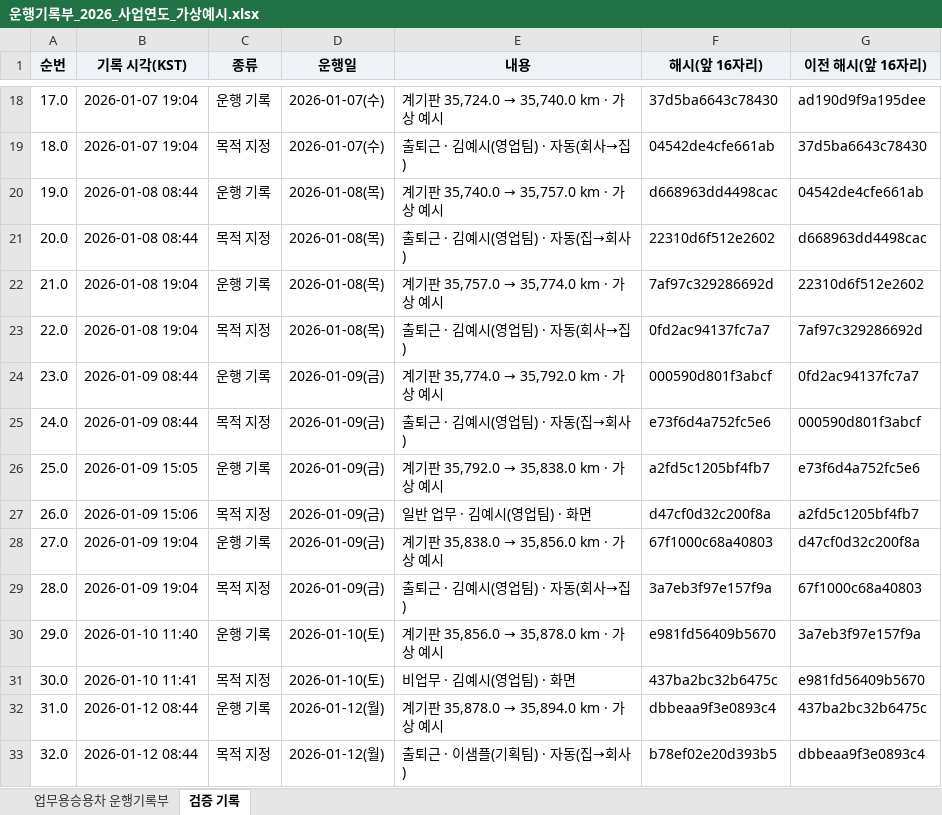
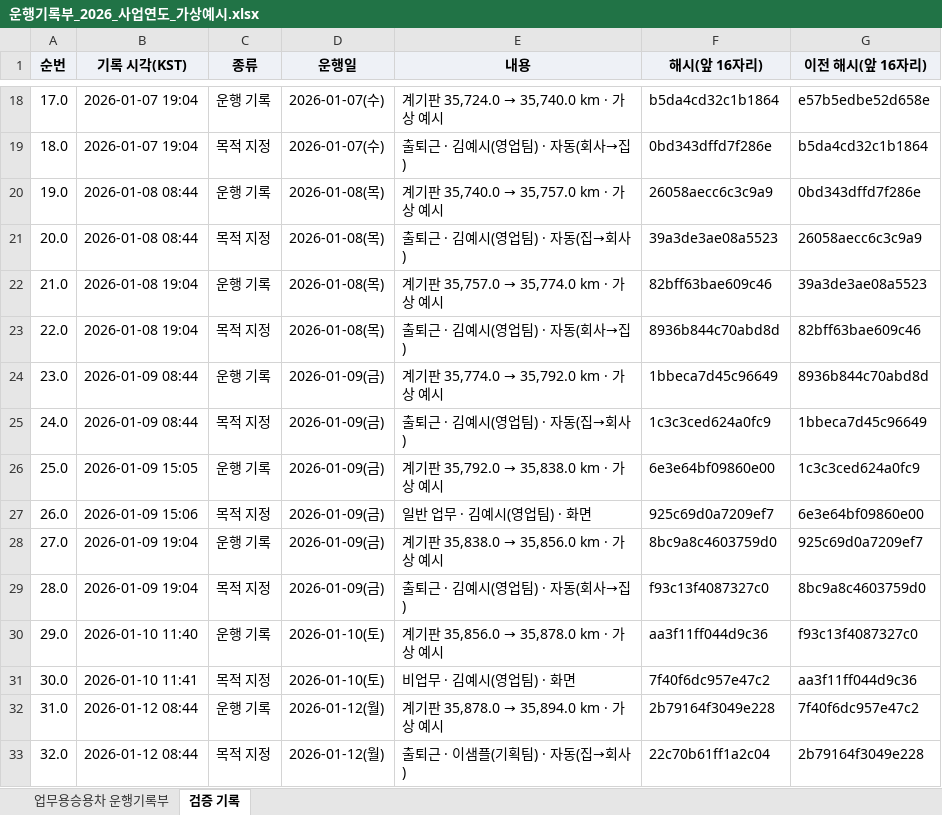
Before and after one commit to autobrief-app/autobrief, an Excel workbook: docs/samples/운행기록부_2026_사업연도_가상예시.xlsx, sheet 검증 기록, drawn as a sheet; only a part is shown, gaps mark what is left out; values as stored, in another font and other column widths than the file's, no borders; the diff covers the shown part only; the diff names each change by its address in the sheet, - before the commit and + after, or states it on an @@ line.

```diff
--- a/docs/samples/운행기록부_2026_사업연도_가상예시.xlsx (sheet 검증 기록)
+++ b/docs/samples/운행기록부_2026_사업연도_가상예시.xlsx (sheet 검증 기록)
-F18 (해시(앞 16자리)): 37d5ba6643c78430
+F18 (해시(앞 16자리)): b5da4cd32c1b1864
-G18 (이전 해시(앞 16자리)): ad190d9f9a195dee
+G18 (이전 해시(앞 16자리)): e57b5edbe52d658e
-F19 (해시(앞 16자리)): 04542de4cfe661ab
+F19 (해시(앞 16자리)): 0bd343dffd7f286e
-G19 (이전 해시(앞 16자리)): 37d5ba6643c78430
+G19 (이전 해시(앞 16자리)): b5da4cd32c1b1864
-F20 (해시(앞 16자리)): d668963dd4498cac
+F20 (해시(앞 16자리)): 26058aecc6c3c9a9
-G20 (이전 해시(앞 16자리)): 04542de4cfe661ab
+G20 (이전 해시(앞 16자리)): 0bd343dffd7f286e
-F21 (해시(앞 16자리)): 22310d6f512e2602
+F21 (해시(앞 16자리)): 39a3de3ae08a5523
-G21 (이전 해시(앞 16자리)): d668963dd4498cac
+G21 (이전 해시(앞 16자리)): 26058aecc6c3c9a9
-F22 (해시(앞 16자리)): 7af97c329286692d
+F22 (해시(앞 16자리)): 82bff63bae609c46
-G22 (이전 해시(앞 16자리)): 22310d6f512e2602
+G22 (이전 해시(앞 16자리)): 39a3de3ae08a5523
-F23 (해시(앞 16자리)): 0fd2ac94137fc7a7
+F23 (해시(앞 16자리)): 8936b844c70abd8d
-G23 (이전 해시(앞 16자리)): 7af97c329286692d
+G23 (이전 해시(앞 16자리)): 82bff63bae609c46
-F24 (해시(앞 16자리)): 000590d801f3abcf
+F24 (해시(앞 16자리)): 1bbeca7d45c96649
-G24 (이전 해시(앞 16자리)): 0fd2ac94137fc7a7
+G24 (이전 해시(앞 16자리)): 8936b844c70abd8d
-F25 (해시(앞 16자리)): e73f6d4a752fc5e6
+F25 (해시(앞 16자리)): 1c3c3ced624a0fc9
-G25 (이전 해시(앞 16자리)): 000590d801f3abcf
+G25 (이전 해시(앞 16자리)): 1bbeca7d45c96649
-F26 (해시(앞 16자리)): a2fd5c1205bf4fb7
+F26 (해시(앞 16자리)): 6e3e64bf09860e00
-G26 (이전 해시(앞 16자리)): e73f6d4a752fc5e6
+G26 (이전 해시(앞 16자리)): 1c3c3ced624a0fc9
-F27 (해시(앞 16자리)): d47cf0d32c200f8a
+F27 (해시(앞 16자리)): 925c69d0a7209ef7
-G27 (이전 해시(앞 16자리)): a2fd5c1205bf4fb7
+G27 (이전 해시(앞 16자리)): 6e3e64bf09860e00
-F28 (해시(앞 16자리)): 67f1000c68a40803
+F28 (해시(앞 16자리)): 8bc9a8c4603759d0
-G28 (이전 해시(앞 16자리)): d47cf0d32c200f8a
+G28 (이전 해시(앞 16자리)): 925c69d0a7209ef7
-F29 (해시(앞 16자리)): 3a7eb3f97e157f9a
+F29 (해시(앞 16자리)): f93c13f4087327c0
-G29 (이전 해시(앞 16자리)): 67f1000c68a40803
+G29 (이전 해시(앞 16자리)): 8bc9a8c4603759d0
-F30 (해시(앞 16자리)): e981fd56409b5670
+F30 (해시(앞 16자리)): aa3f11ff044d9c36
-G30 (이전 해시(앞 16자리)): 3a7eb3f97e157f9a
+G30 (이전 해시(앞 16자리)): f93c13f4087327c0
-F31 (해시(앞 16자리)): 437ba2bc32b6475c
+F31 (해시(앞 16자리)): 7f40f6dc957e47c2
-G31 (이전 해시(앞 16자리)): e981fd56409b5670
+G31 (이전 해시(앞 16자리)): aa3f11ff044d9c36
-F32 (해시(앞 16자리)): dbbeaa9f3e0893c4
+F32 (해시(앞 16자리)): 2b79164f3049e228
-G32 (이전 해시(앞 16자리)): 437ba2bc32b6475c
+G32 (이전 해시(앞 16자리)): 7f40f6dc957e47c2
-F33 (해시(앞 16자리)): b78ef02e20d393b5
+F33 (해시(앞 16자리)): 22c70b61ff1a2c04
-G33 (이전 해시(앞 16자리)): dbbeaa9f3e0893c4
+G33 (이전 해시(앞 16자리)): 2b79164f3049e228
```
Also changed, not shown: 1912 edited cells elsewhere in this sheet, sheet 업무용승용차 운행기록부, docs/samples/운행기록부_2026-10_가상예시.xlsx, 1 other file.
